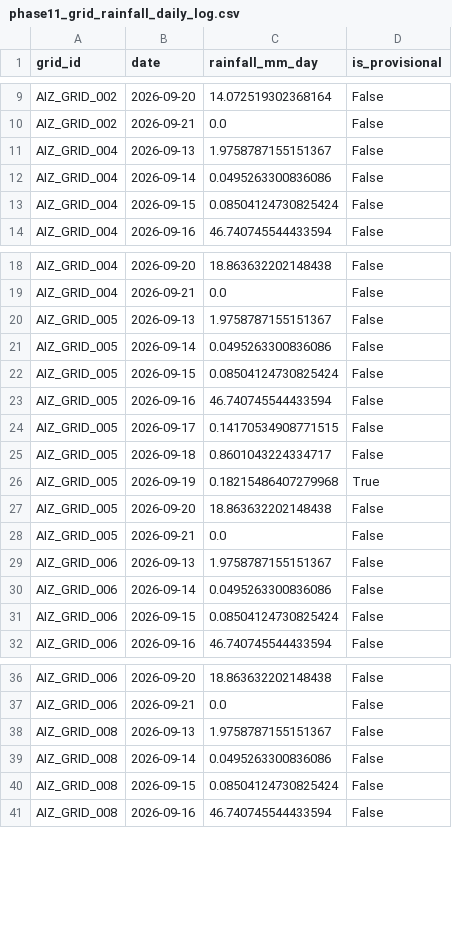
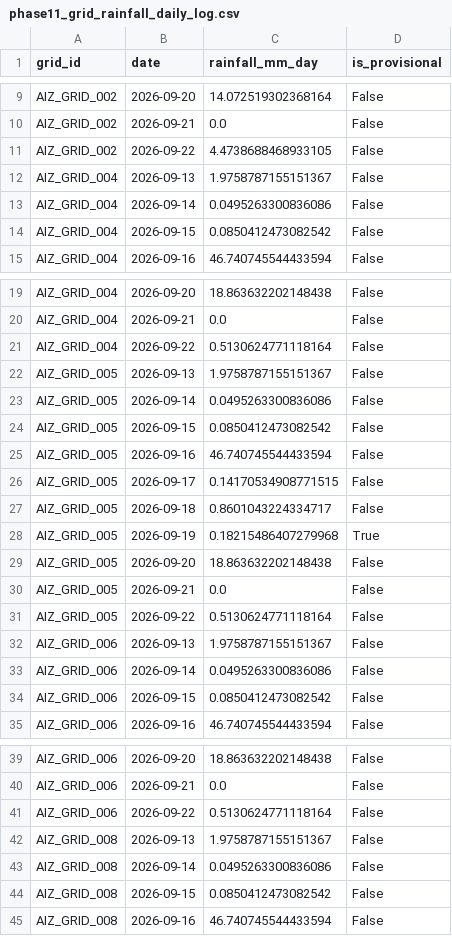
Before and after one commit to aadityachaudhary081-maker/sih, a CSV file: data/phase11_grid_rainfall_daily_log.csv, drawn as a sheet; only a part is shown, gaps mark what is left out; the diff covers the shown part only.

```diff
--- a/data/phase11_grid_rainfall_daily_log.csv
+++ b/data/phase11_grid_rainfall_daily_log.csv
@@ -10,5 +10,6 @@ AIZ_GRID_002,2026-09-20,14.072519302368164,False
 AIZ_GRID_002,2026-09-21,0.0,False
+AIZ_GRID_002,2026-09-22,4.4738688468933105,False
 AIZ_GRID_004,2026-09-13,1.9758787155151367,False
 AIZ_GRID_004,2026-09-14,0.0495263300836086,False
-AIZ_GRID_004,2026-09-15,0.08504124730825424,False
+AIZ_GRID_004,2026-09-15,0.0850412473082542,False
 AIZ_GRID_004,2026-09-16,46.740745544433594,False
@@ -19,5 +20,6 @@ AIZ_GRID_004,2026-09-20,18.863632202148438,False
 AIZ_GRID_004,2026-09-21,0.0,False
+AIZ_GRID_004,2026-09-22,0.5130624771118164,False
 AIZ_GRID_005,2026-09-13,1.9758787155151367,False
 AIZ_GRID_005,2026-09-14,0.0495263300836086,False
-AIZ_GRID_005,2026-09-15,0.08504124730825424,False
+AIZ_GRID_005,2026-09-15,0.0850412473082542,False
 AIZ_GRID_005,2026-09-16,46.740745544433594,False
@@ -28,5 +30,6 @@ AIZ_GRID_005,2026-09-20,18.863632202148438,False
 AIZ_GRID_005,2026-09-21,0.0,False
+AIZ_GRID_005,2026-09-22,0.5130624771118164,False
 AIZ_GRID_006,2026-09-13,1.9758787155151367,False
 AIZ_GRID_006,2026-09-14,0.0495263300836086,False
-AIZ_GRID_006,2026-09-15,0.08504124730825424,False
+AIZ_GRID_006,2026-09-15,0.0850412473082542,False
 AIZ_GRID_006,2026-09-16,46.740745544433594,False
@@ -37,5 +40,6 @@ AIZ_GRID_006,2026-09-20,18.863632202148438,False
 AIZ_GRID_006,2026-09-21,0.0,False
+AIZ_GRID_006,2026-09-22,0.5130624771118164,False
 AIZ_GRID_008,2026-09-13,1.9758787155151367,False
 AIZ_GRID_008,2026-09-14,0.0495263300836086,False
-AIZ_GRID_008,2026-09-15,0.08504124730825424,False
+AIZ_GRID_008,2026-09-15,0.0850412473082542,False
 AIZ_GRID_008,2026-09-16,46.740745544433594,False
```
Also changed, not shown: 31 added rows and 27 edited cells elsewhere in this file, 5 other files.
